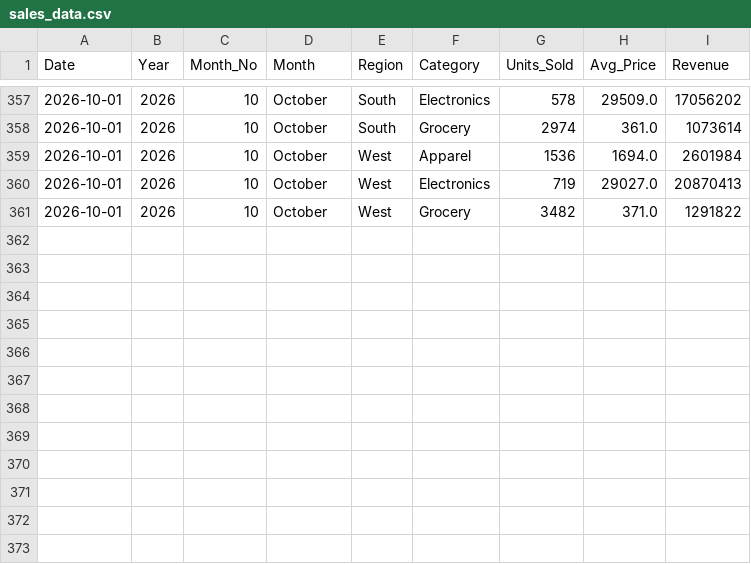
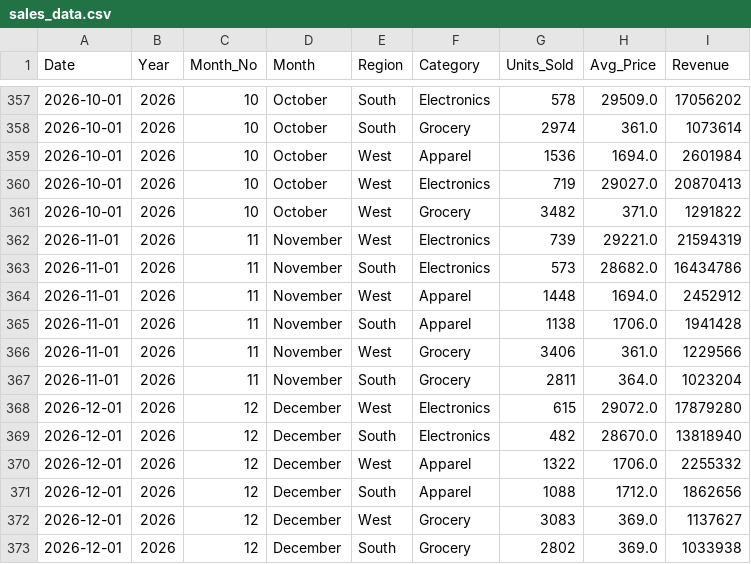
Before and after one commit to pratikdhruv-hub/powerbi-sales-forecasting, a CSV file: data/sales_data.csv, drawn as a sheet; only a part is shown, gaps mark what is left out; the diff names each change by its address in the sheet, - before the commit and + after, or states it on an @@ line.

```diff
--- a/data/sales_data.csv
+++ b/data/sales_data.csv
+row 362: 2026-11-01 | 2026 | 11 | November | West | Electronics | 739 | 29221.0 | 21594319
+row 363: 2026-11-01 | 2026 | 11 | November | South | Electronics | 573 | 28682.0 | 16434786
+row 364: 2026-11-01 | 2026 | 11 | November | West | Apparel | 1448 | 1694.0 | 2452912
+row 365: 2026-11-01 | 2026 | 11 | November | South | Apparel | 1138 | 1706.0 | 1941428
+row 366: 2026-11-01 | 2026 | 11 | November | West | Grocery | 3406 | 361.0 | 1229566
+row 367: 2026-11-01 | 2026 | 11 | November | South | Grocery | 2811 | 364.0 | 1023204
+row 368: 2026-12-01 | 2026 | 12 | December | West | Electronics | 615 | 29072.0 | 17879280
+row 369: 2026-12-01 | 2026 | 12 | December | South | Electronics | 482 | 28670.0 | 13818940
+row 370: 2026-12-01 | 2026 | 12 | December | West | Apparel | 1322 | 1706.0 | 2255332
+row 371: 2026-12-01 | 2026 | 12 | December | South | Apparel | 1088 | 1712.0 | 1862656
+row 372: 2026-12-01 | 2026 | 12 | December | West | Grocery | 3083 | 369.0 | 1137627
+row 373: 2026-12-01 | 2026 | 12 | December | South | Grocery | 2802 | 369.0 | 1033938
```
